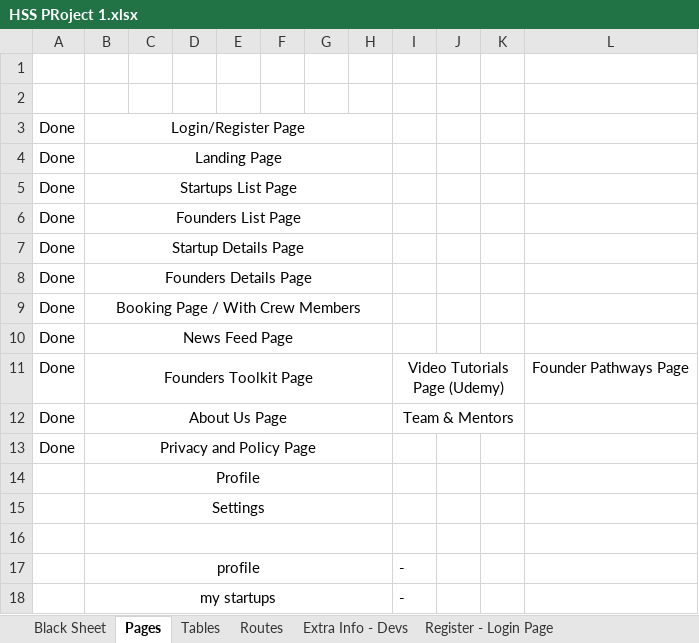
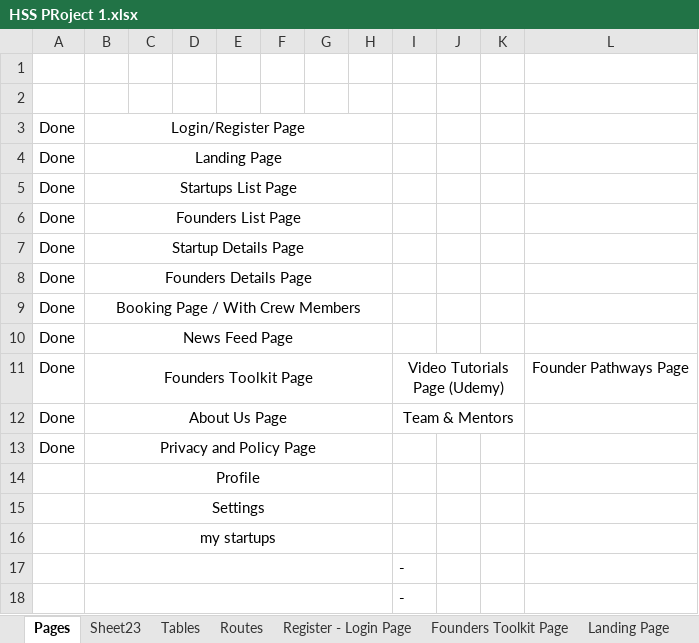
Before and after one commit to EXVLO/Startup.Space, an Excel workbook: Documentation/HSS PRoject 1.xlsx, sheet Pages, drawn as a sheet; values as stored, in another font and other column widths than the file's, no borders; removed rows and columns are numbered as before the commit, all else as after; the diff names each change by its address in the sheet, - before the commit and + after, or states it on an @@ line.

```diff
--- a/Documentation/HSS PRoject 1.xlsx (sheet Pages)
+++ b/Documentation/HSS PRoject 1.xlsx (sheet Pages)
-sheet tab: Black Sheet
-sheet tab: Extra Info - Devs
+sheet tab: Sheet23
-row 16: (empty)
-row 17:  | profile |  |  |  |  |  |  | -
-I16: -
+I16: (empty)
+row 17:  |  |  |  |  |  |  |  | -
+row 18:  |  |  |  |  |  |  |  | -
```
Also changed, not shown: sheet Tables, sheet Routes, sheet Register - Login Page, other sheet tabs, 2 other files.
